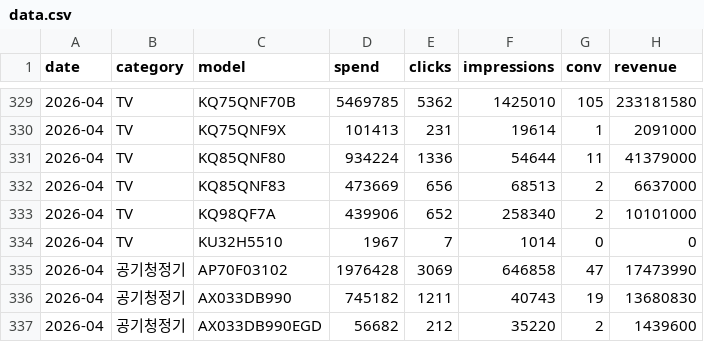
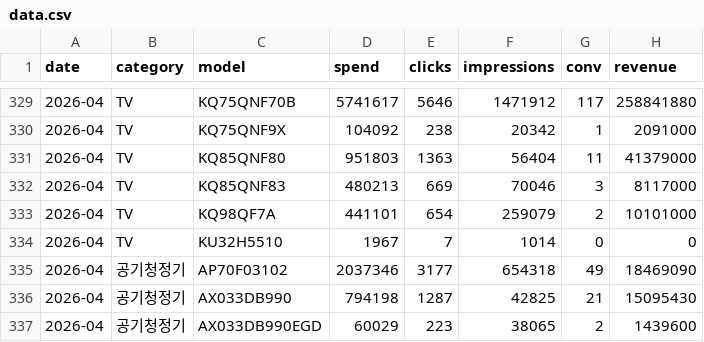
Before and after one commit to khg8388mp-crypto/ad_dashboard, a CSV file: output/data.csv, drawn as a sheet; only a part is shown, gaps mark what is left out; the diff covers the shown part only.

```diff
--- a/output/data.csv
+++ b/output/data.csv
@@ -329,9 +329,9 @@
-2026-04,TV,KQ75QNF70B,5469785,5362,1425010,105,233181580
-2026-04,TV,KQ75QNF9X,101413,231,19614,1,2091000
-2026-04,TV,KQ85QNF80,934224,1336,54644,11,41379000
-2026-04,TV,KQ85QNF83,473669,656,68513,2,6637000
-2026-04,TV,KQ98QF7A,439906,652,258340,2,10101000
+2026-04,TV,KQ75QNF70B,5741617,5646,1471912,117,258841880
+2026-04,TV,KQ75QNF9X,104092,238,20342,1,2091000
+2026-04,TV,KQ85QNF80,951803,1363,56404,11,41379000
+2026-04,TV,KQ85QNF83,480213,669,70046,3,8117000
+2026-04,TV,KQ98QF7A,441101,654,259079,2,10101000
 2026-04,TV,KU32H5510,1967,7,1014,0,0
-2026-04,공기청정기,AP70F03102,1976428,3069,646858,47,17473990
-2026-04,공기청정기,AX033DB990,745182,1211,40743,19,13680830
-2026-04,공기청정기,AX033DB990EGD,56682,212,35220,2,1439600
+2026-04,공기청정기,AP70F03102,2037346,3177,654318,49,18469090
+2026-04,공기청정기,AX033DB990,794198,1287,42825,21,15095430
+2026-04,공기청정기,AX033DB990EGD,60029,223,38065,2,1439600
```
Also changed, not shown: 130 edited cells elsewhere in this file.
